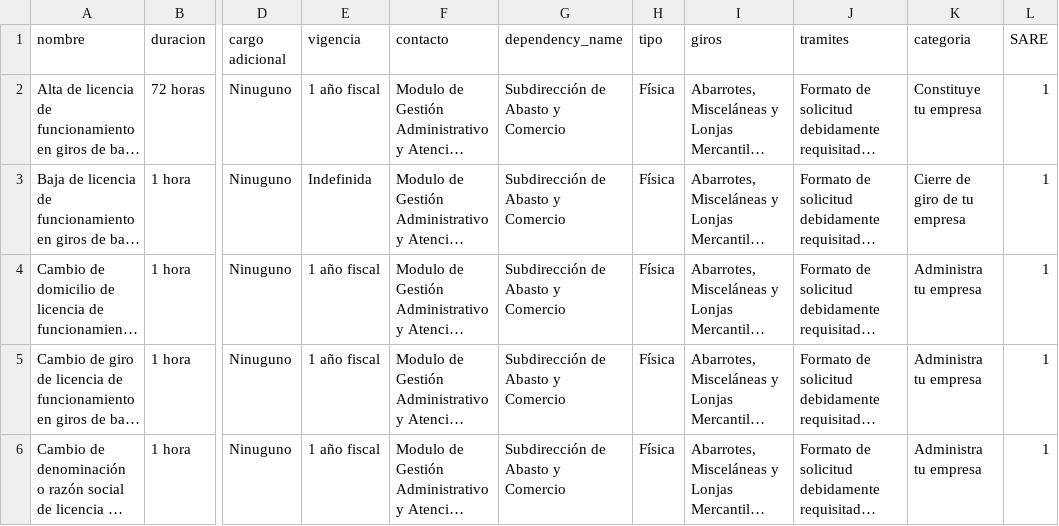
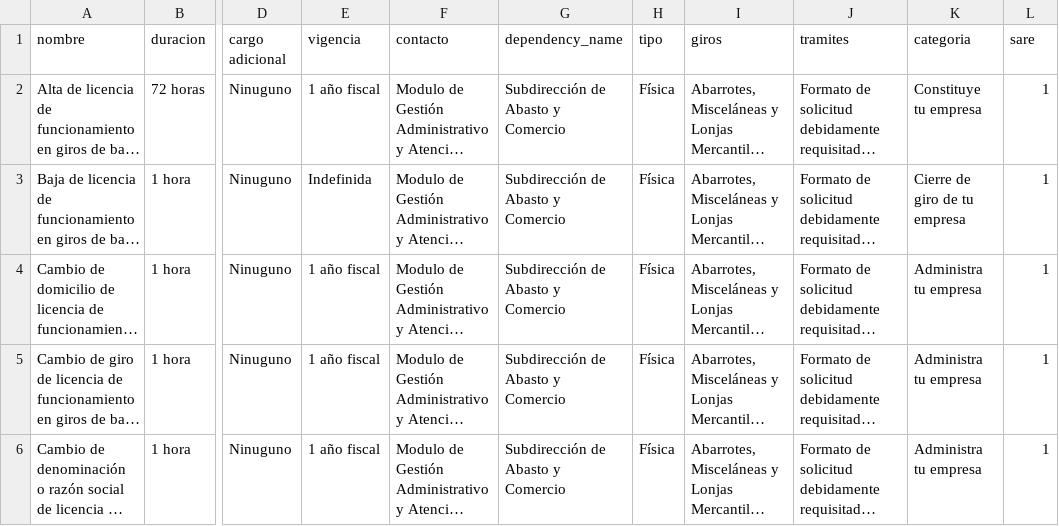
Before and after one commit to mikesaurio/mi-negocio-mx, a CSV file: lib/datasets/tramites_lerma.csv, drawn as a sheet; only a part is shown, gaps mark what is left out; long unchanged cells end in …; the diff names each change by its address in the sheet, - before the commit and + after, or states it on an @@ line.

Commit message:
se agregan columnas categoria y sare a tramites

```diff
--- a/lib/datasets/tramites_lerma.csv
+++ b/lib/datasets/tramites_lerma.csv
-L1: SARE
+L1: sare
```
Also changed, not shown: 5 other files.
